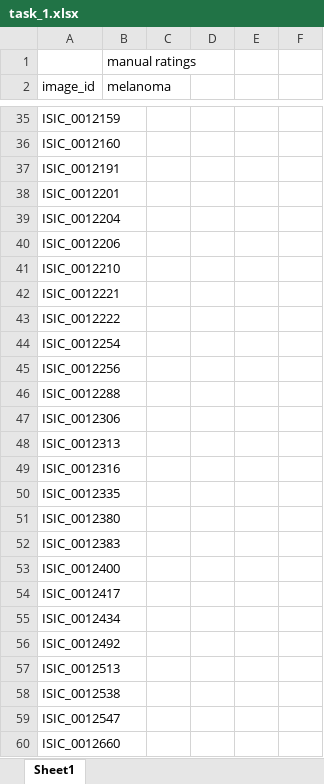
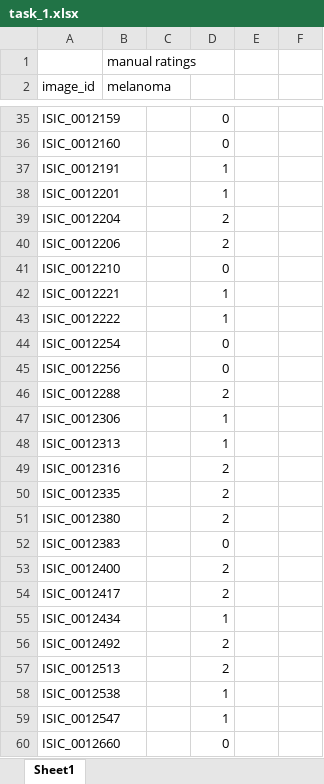
Before and after one commit to jthiITU/fyp2022p02gj2, an Excel workbook: task_1.xlsx, sheet Sheet1, drawn as a sheet; only a part is shown, gaps mark what is left out; values as stored, in another font and other column widths than the file's, no borders; the diff covers the shown part only; the diff names each change by its address in the sheet, - before the commit and + after, or states it on an @@ line.

```diff
--- a/task_1.xlsx (sheet Sheet1)
+++ b/task_1.xlsx (sheet Sheet1)
-D35:D36: (empty)
+D35:D36: 0
-D37:D38: (empty)
+D37:D38: 1
-D39:D40: (empty)
+D39:D40: 2
-D41: (empty)
+D41: 0
-D42:D43: (empty)
+D42:D43: 1
-D44:D45: (empty)
+D44:D45: 0
-D46: (empty)
+D46: 2
-D47:D48: (empty)
+D47:D48: 1
-D49:D51: (empty)
+D49:D51: 2
-D52: (empty)
+D52: 0
-D53:D54: (empty)
+D53:D54: 2
-D55: (empty)
+D55: 1
-D56:D57: (empty)
+D56:D57: 2
-D58:D59: (empty)
+D58:D59: 1
-D60: (empty)
+D60: 0
```
Also changed, not shown: 119 edited cells elsewhere in this sheet.
